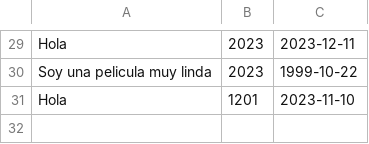
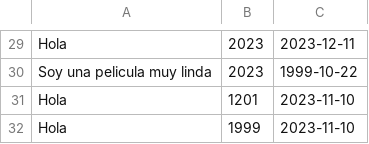
Before and after one commit to maruhalpin/moovist, a CSV file: moovist.csv, drawn as a sheet; only a part is shown, gaps mark what is left out.

```diff
--- a/moovist.csv
+++ b/moovist.csv
@@ -31 +31,2 @@
 "Hola","1201","2023-11-10"
+"Hola","1999","2023-11-10"
```
Also changed, not shown: 10 other files.
